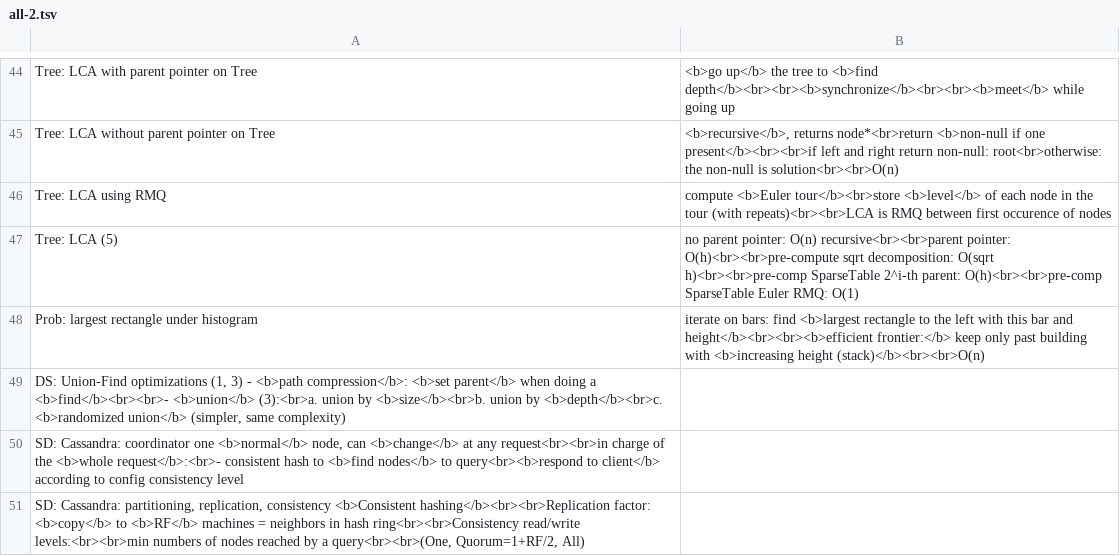
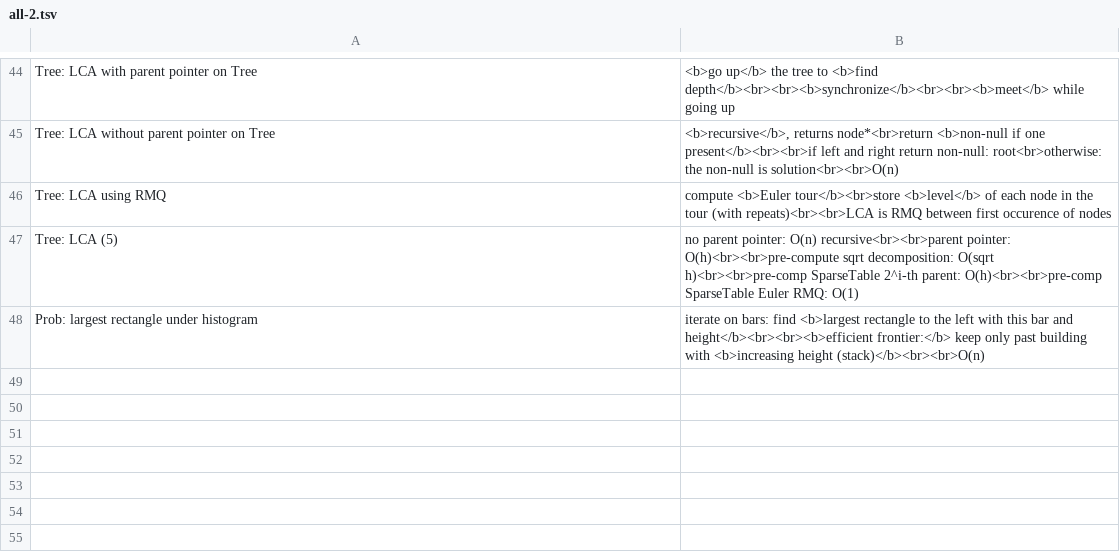
Before and after one commit to mirabl/j, a TSV file: anki/all-2.tsv, drawn as a sheet; only a part is shown, gaps mark what is left out.

```diff
--- a/anki/all-2.tsv
+++ b/anki/all-2.tsv
@@ -48,4 +48 @@ Tree: LCA (5)	no parent pointer: O(n) recursive<br><br>parent pointer: O(h)<br><
 Prob: largest rectangle under histogram	iterate on bars: find <b>largest rectangle to the left with this bar and height</b><br><br><b>efficient frontier:</b> keep only past building with <b>increasing height (stack)</b><br><br>O(n)
-DS: Union-Find optimizations (1, 3) - <b>path compression</b>: <b>set parent</b> when doing a <b>find</b><br><br>- <b>union</b> (3):<br>a. union by <b>size</b><br>b. union by <b>depth</b><br>c. <b>randomized union</b> (simpler, same complexity)
-SD: Cassandra: coordinator  one <b>normal</b> node, can <b>change</b> at any request<br><br>in charge of the <b>whole request</b>:<br>- consistent hash to <b>find nodes</b> to query<br><b>respond to client</b> according to config consistency level
-SD: Cassandra: partitioning, replication, consistency   <b>Consistent hashing</b><br><br>Replication factor: <b>copy</b> to <b>RF</b> machines = neighbors in hash ring<br><br>Consistency read/write levels:<br><br>min numbers of nodes reached by a query<br><br>(One, Quorum=1+RF/2, All)
```
Also changed, not shown: anki/all-4.tsv, 1 other file.
